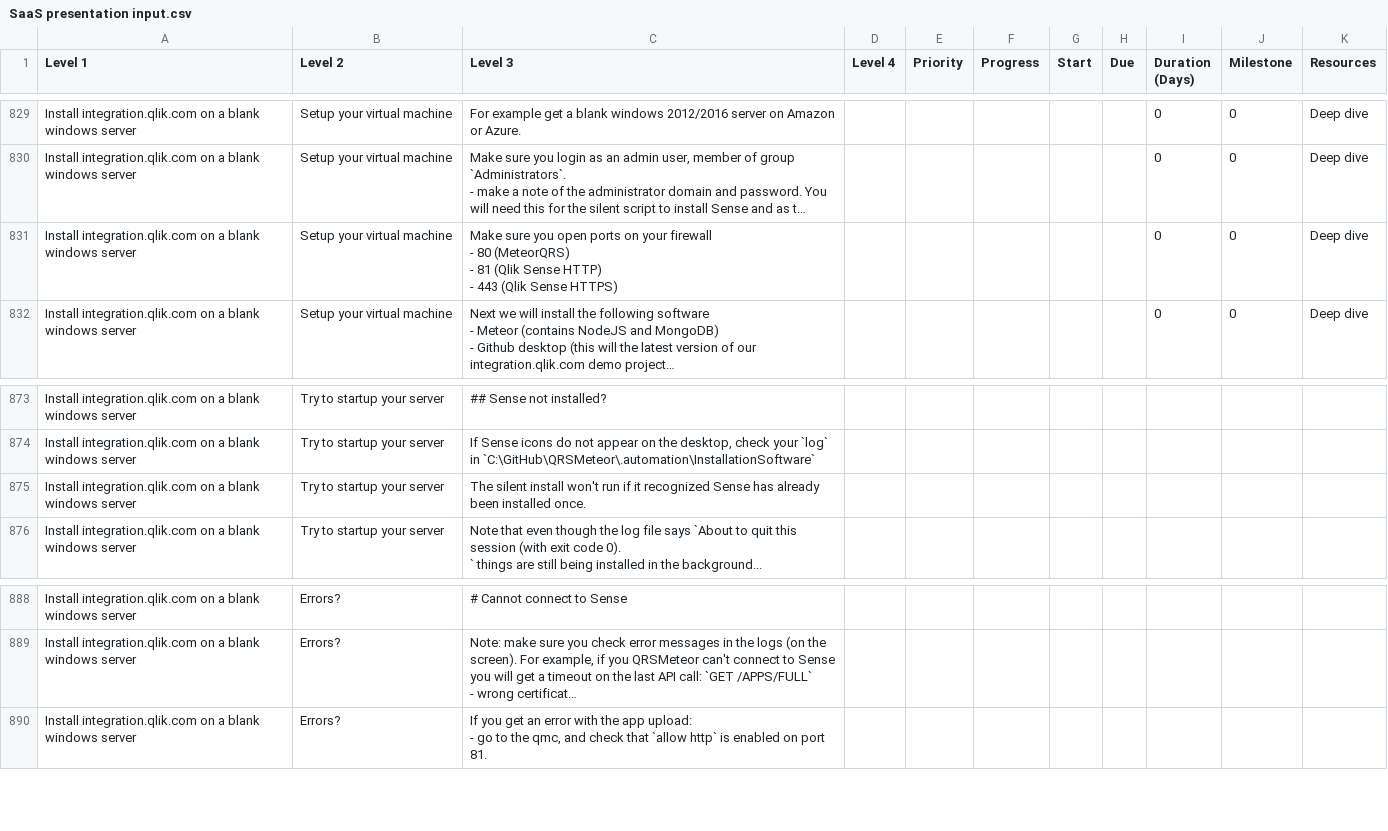
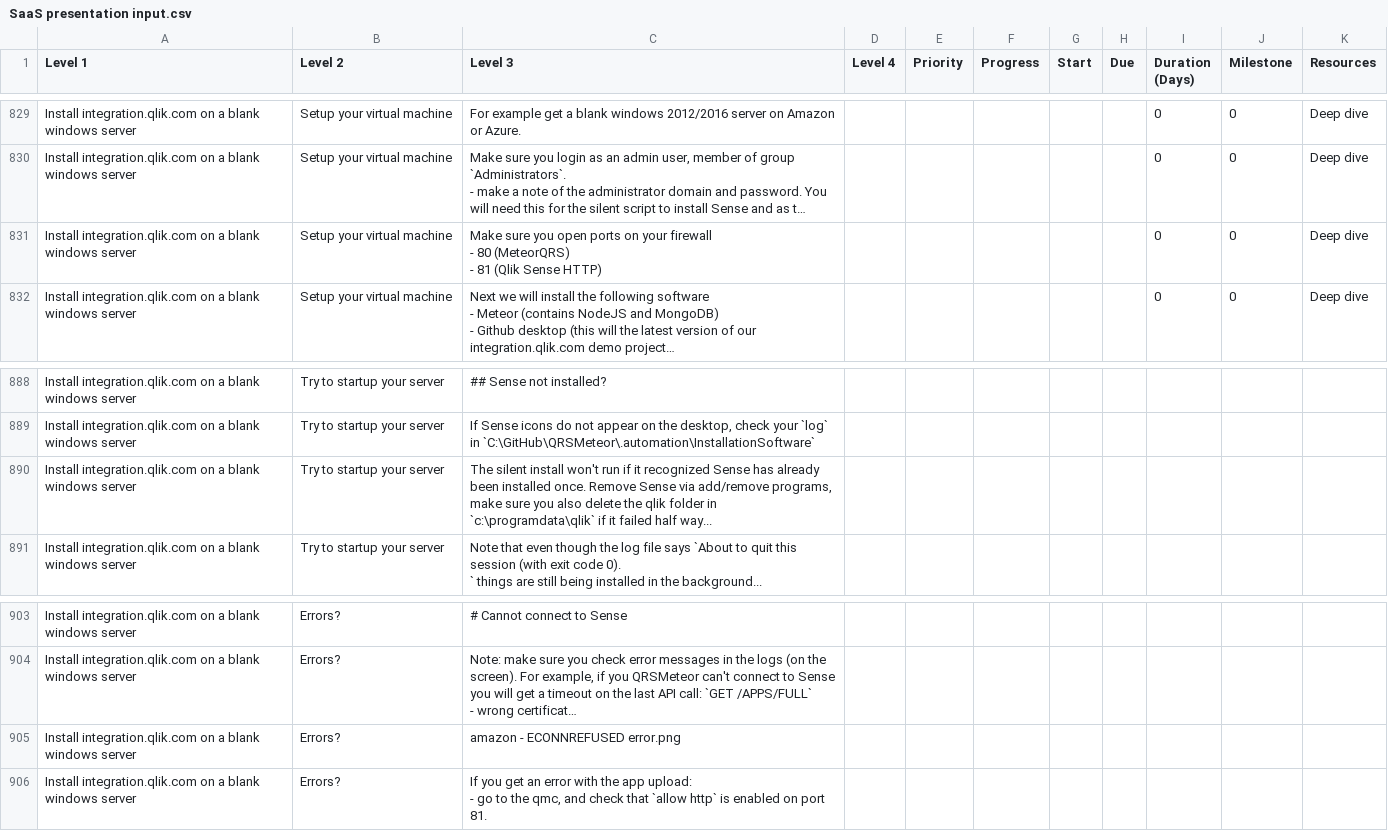
Before and after one commit to QHose/QRSMeteor, a CSV file: Sense Demo materials/SaaS presentation input.csv, drawn as a sheet; only a part is shown, gaps mark what is left out; long unchanged cells end in …; addresses are those after the commit; ↵ is a line break in a cell; the diff covers the shown part only; the diff names each change by its address in the sheet, - before the commit and + after, or states it on an @@ line.

```diff
--- a/Sense Demo materials/SaaS presentation input.csv
+++ b/Sense Demo materials/SaaS presentation input.csv
-C831 (Level 3): …Sense HTTP) ↵ - 443 (Qlik Sense HTTPS)
+C831 (Level 3): …Sense HTTP)
-C890 (Level 3): …installed once.
+C890 (Level 3): …installed once. Remove Sense via add/remove programs, make sure you also delete the qlik folder in `c:\programdata\qlik` if it failed half way...
+row 905: Install integration.qlik.com on a blank windows server | Errors? | amazon - ECONNREFUSED error.png
```
Also changed, not shown: 16 added rows, 1 removed row and 2 edited cells elsewhere in this file, 14 other files.
